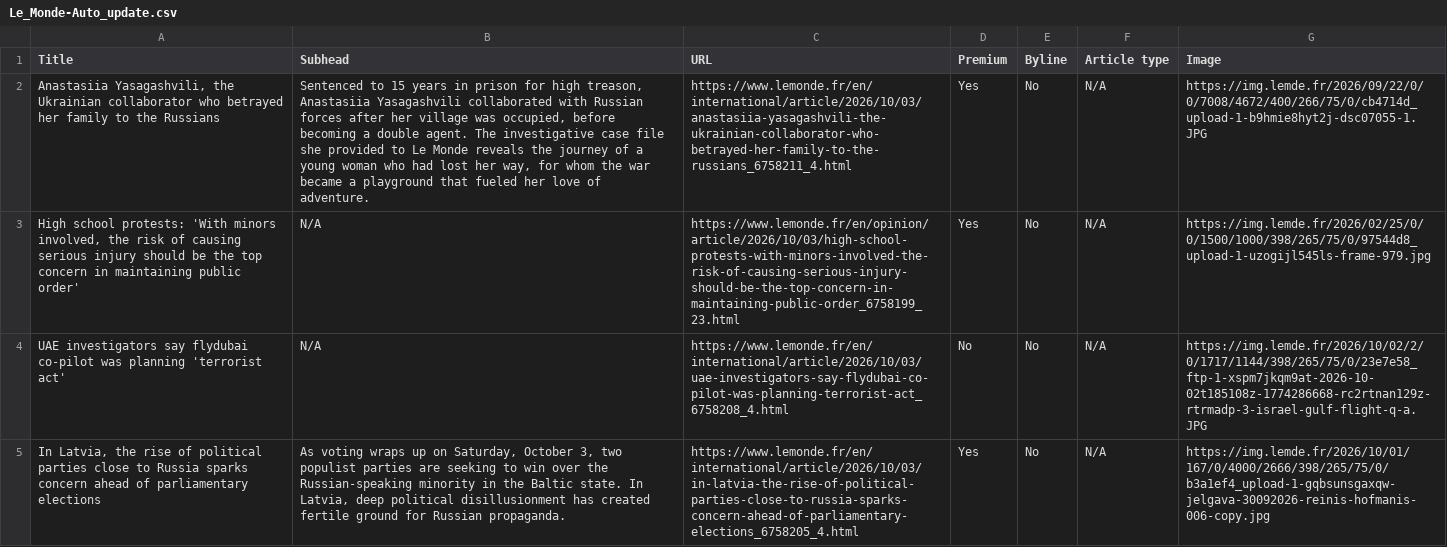
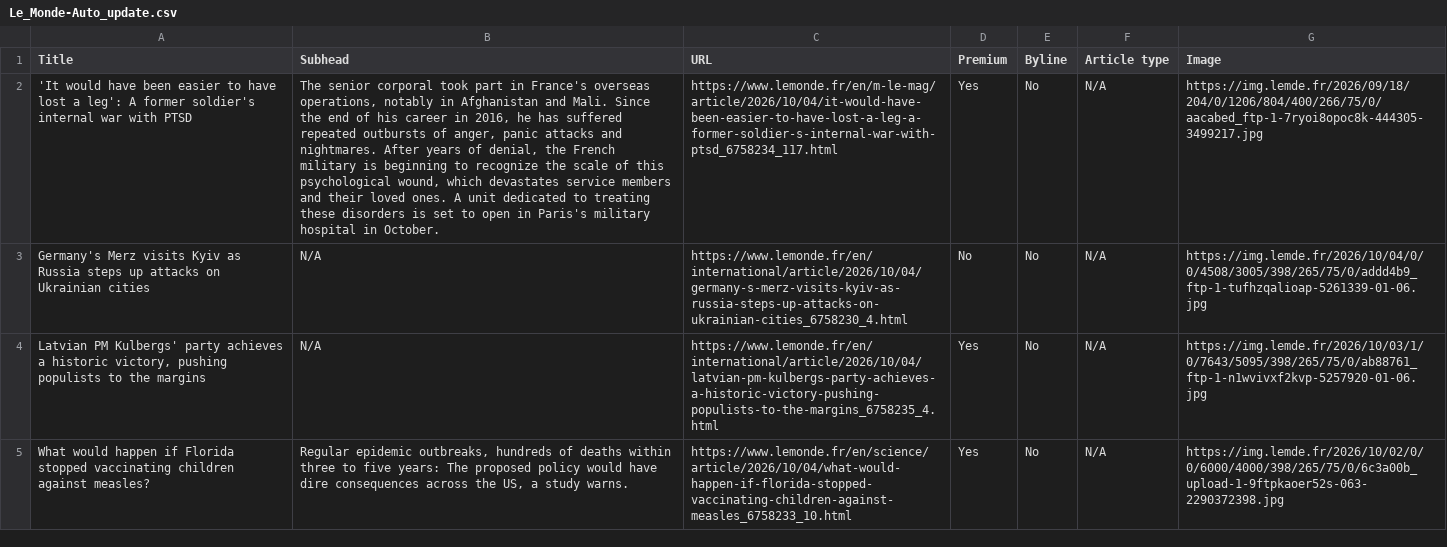
Before and after one commit to ChrisCaurla/07-homework-Le_Monde, a CSV file: Le_Monde-Auto_update.csv, drawn as a sheet; only a part is shown; removed rows and columns are numbered as before the commit, all else as after; the diff covers the shown part only; the diff names each change by its address in the sheet, - before the commit and + after, or states it on an @@ line.

```diff
--- a/Le_Monde-Auto_update.csv
+++ b/Le_Monde-Auto_update.csv
-A2 (Title): Anastasiia Yasagashvili, the Ukrainian collaborator who betrayed her family to the Russians
+A2 (Title): 'It would have been easier to have lost a leg': A former soldier's internal war with PTSD
-B2 (Subhead): Sentenced to 15 years in prison for high treason, Anastasiia Yasagashvili collaborated with Russian forces after her village was occupied, before becoming a double agent. The investigative case file she provided to Le Monde reveals the journey of a young woman who had lost her way, for whom the war became a playground that fueled her love of adventure.
+B2 (Subhead): The senior corporal took part in France's overseas operations, notably in Afghanistan and Mali. Since the end of his career in 2016, he has suffered repeated outbursts of anger, panic attacks and nightmares. After years of denial, the French military is beginning to recognize the scale of this psychological wound, which devastates service members and their loved ones. A unit dedicated to treating these disorders is set to open in Paris's military hospital in October.
-C2 (URL): https://www.lemonde.fr/en/international/article/2026/10/03/anastasiia-yasagashvili-the-ukrainian-collaborator-who-betrayed-her-family-to-the-russians_6758211_4.html
+C2 (URL): https://www.lemonde.fr/en/m-le-mag/article/2026/10/04/it-would-have-been-easier-to-have-lost-a-leg-a-former-soldier-s-internal-war-with-ptsd_6758234_117.html
-G2 (Image): https://img.lemde.fr/2026/09/22/0/0/7008/4672/400/266/75/0/cb4714d_upload-1-b9hmie8hyt2j-dsc07055-1.JPG
+G2 (Image): https://img.lemde.fr/2026/09/18/204/0/1206/804/400/266/75/0/aacabed_ftp-1-7ryoi8opoc8k-444305-3499217.jpg
-row 3: High school protests: 'With minors involved, the risk of causing serious injury should be the top concern in maintaining public order' | N/A | https://www.lemonde.fr/en/opinion/article/2026/10/03/high-school-protests-with-minors-involved-the-risk-of-causing-serious-injury-should-be-the-top-concern-in-maintaining-public-order_6758199_23.html | Yes | No | N/A | https://img.lemde.fr/2026/02/25/0/0/1500/1000/398/265/75/0/97544d8_upload-1-uzogijl545ls-frame-979.jpg
-A3 (Title): UAE investigators say flydubai co-pilot was planning 'terrorist act'
+A3 (Title): Germany's Merz visits Kyiv as Russia steps up attacks on Ukrainian cities
-C3 (URL): https://www.lemonde.fr/en/international/article/2026/10/03/uae-investigators-say-flydubai-co-pilot-was-planning-terrorist-act_6758208_4.html
+C3 (URL): https://www.lemonde.fr/en/international/article/2026/10/04/germany-s-merz-visits-kyiv-as-russia-steps-up-attacks-on-ukrainian-cities_6758230_4.html
-G3 (Image): https://img.lemde.fr/2026/10/02/2/0/1717/1144/398/265/75/0/23e7e58_ftp-1-xspm7jkqm9at-2026-10-02t185108z-1774286668-rc2rtnan129z-rtrmadp-3-israel-gulf-flight-q-a.JPG
+G3 (Image): https://img.lemde.fr/2026/10/04/0/0/4508/3005/398/265/75/0/addd4b9_ftp-1-tufhzqalioap-5261339-01-06.jpg
+row 4: Latvian PM Kulbergs' party achieves a historic victory, pushing populists to the margins | N/A | https://www.lemonde.fr/en/international/article/2026/10/04/latvian-pm-kulbergs-party-achieves-a-historic-victory-pushing-populists-to-the-margins_6758235_4.html | Yes | No | N/A | https://img.lemde.fr/2026/10/03/1/0/7643/5095/398/265/75/0/ab88761_ftp-1-n1wvivxf2kvp-5257920-01-06.jpg
-A5 (Title): In Latvia, the rise of political parties close to Russia sparks concern ahead of parliamentary elections
+A5 (Title): What would happen if Florida stopped vaccinating children against measles?
-B5 (Subhead): As voting wraps up on Saturday, October 3, two populist parties are seeking to win over the Russian-speaking minority in the Baltic state. In Latvia, deep political disillusionment has created fertile ground for Russian propaganda.
+B5 (Subhead): Regular epidemic outbreaks, hundreds of deaths within three to five years: The proposed policy would have dire consequences across the US, a study warns.
-C5 (URL): https://www.lemonde.fr/en/international/article/2026/10/03/in-latvia-the-rise-of-political-parties-close-to-russia-sparks-concern-ahead-of-parliamentary-elections_6758205_4.html
+C5 (URL): https://www.lemonde.fr/en/science/article/2026/10/04/what-would-happen-if-florida-stopped-vaccinating-children-against-measles_6758233_10.html
-G5 (Image): https://img.lemde.fr/2026/10/01/167/0/4000/2666/398/265/75/0/b3a1ef4_upload-1-gqbsunsgaxqw-jelgava-30092026-reinis-hofmanis-006-copy.jpg
+G5 (Image): https://img.lemde.fr/2026/10/02/0/0/6000/4000/398/265/75/0/6c3a00b_upload-1-9ftpkaoer52s-063-2290372398.jpg
```
Also changed, not shown: 5 added rows, 5 removed rows and 41 edited cells elsewhere in this file.
